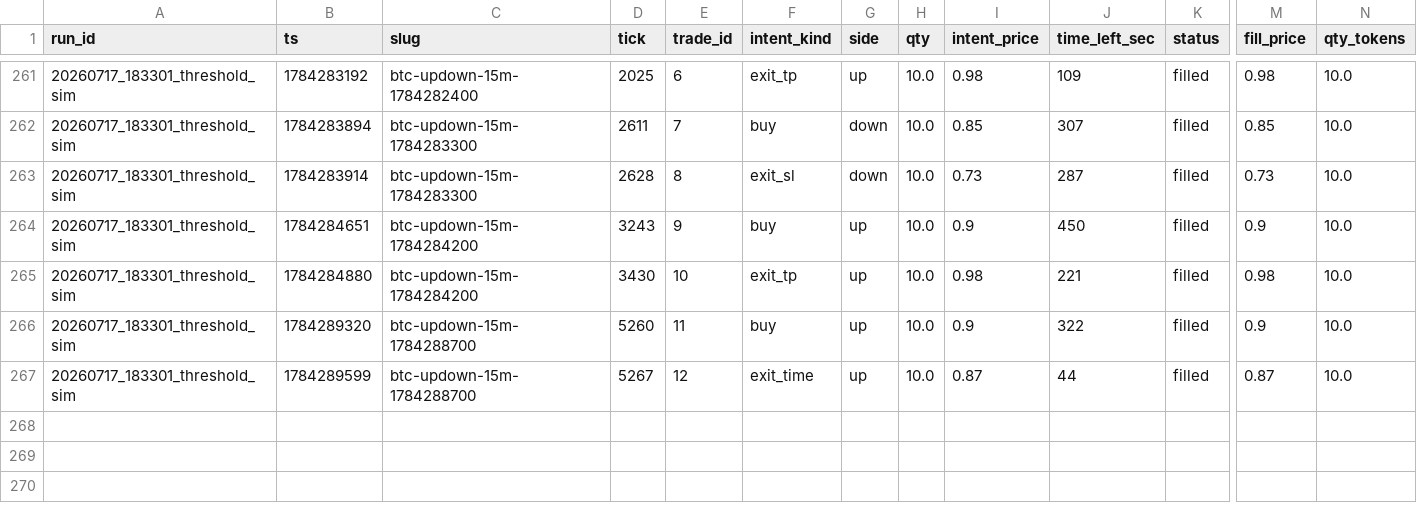
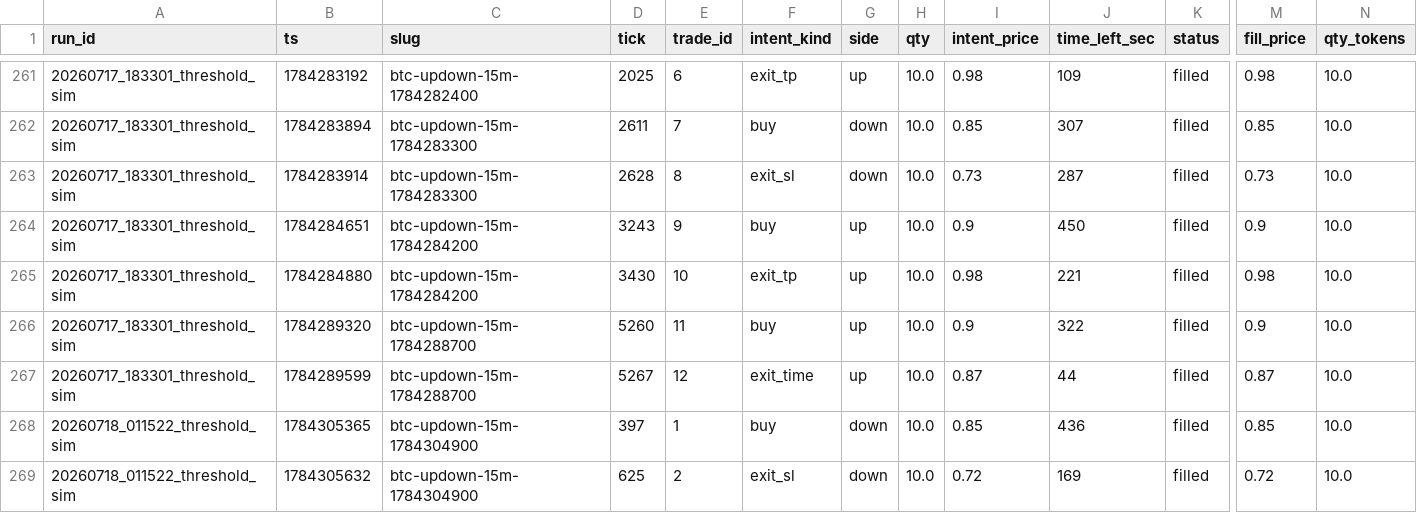
Before and after one commit to juneon/polybots, a CSV file: logs/trades.csv, drawn as a sheet; only a part is shown, gaps mark what is left out; rows hold the shown columns only; the diff covers the shown part only; the diff names each change by its address in the sheet, - before the commit and + after, or states it on an @@ line.

```diff
--- a/logs/trades.csv
+++ b/logs/trades.csv
+row 268: 20260718_011522_threshold_sim | 1784305365 | btc-updown-15m-1784304900 | 397 | 1 | buy | down | 10.0 | 0.85 | 436 | filled | 0.85 | 10.0
+row 269: 20260718_011522_threshold_sim | 1784305632 | btc-updown-15m-1784304900 | 625 | 2 | exit_sl | down | 10.0 | 0.72 | 169 | filled | 0.72 | 10.0
```
Also changed, not shown: 4 added rows elsewhere in this file, logs/snapshots.csv, 1 other file.
